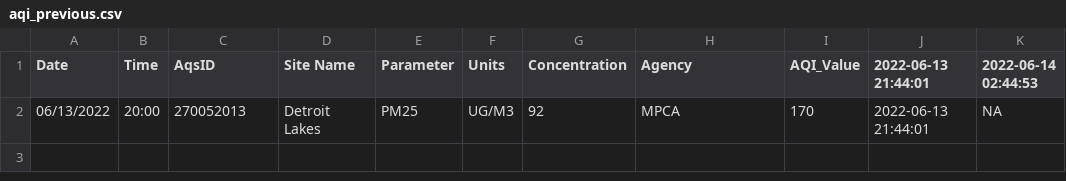
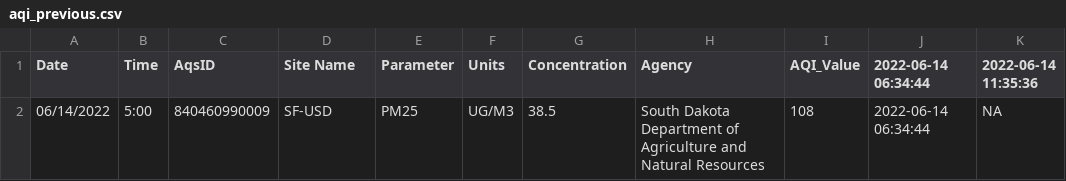
Before and after one commit to MPCA-air/aqi-watch, a CSV file: data/aqi_previous.csv, drawn as a sheet.

```diff
--- a/data/aqi_previous.csv
+++ b/data/aqi_previous.csv
@@ -1,2 +1,2 @@
-"Date","Time","AqsID","Site Name","Parameter","Units","Concentration","Agency","AQI_Value","2022-06-13 21:44:01","2022-06-14 02:44:53"
-"06/13/2022","20:00","270052013","Detroit Lakes","PM25","UG/M3",92,"MPCA",170,"2022-06-13 21:44:01",NA
+"Date","Time","AqsID","Site Name","Parameter","Units","Concentration","Agency","AQI_Value","2022-06-14 06:34:44","2022-06-14 11:35:36"
+"06/14/2022","5:00","840460990009","SF-USD","PM25","UG/M3",38.5,"South Dakota Department of Agriculture and Natural Resources",108,"2022-06-14 06:34:44",NA
```
Also changed, not shown: 8 other files.
